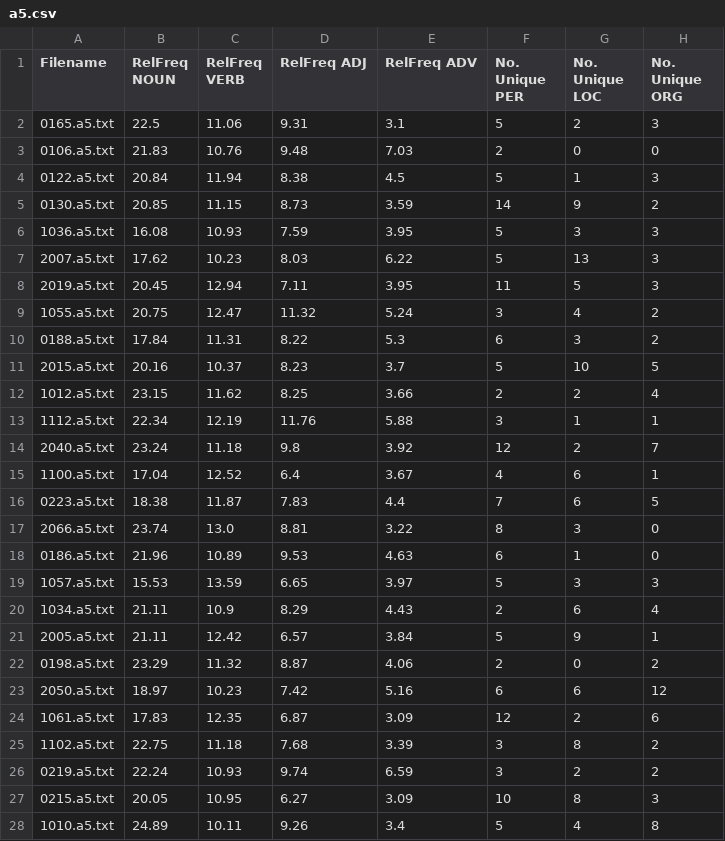
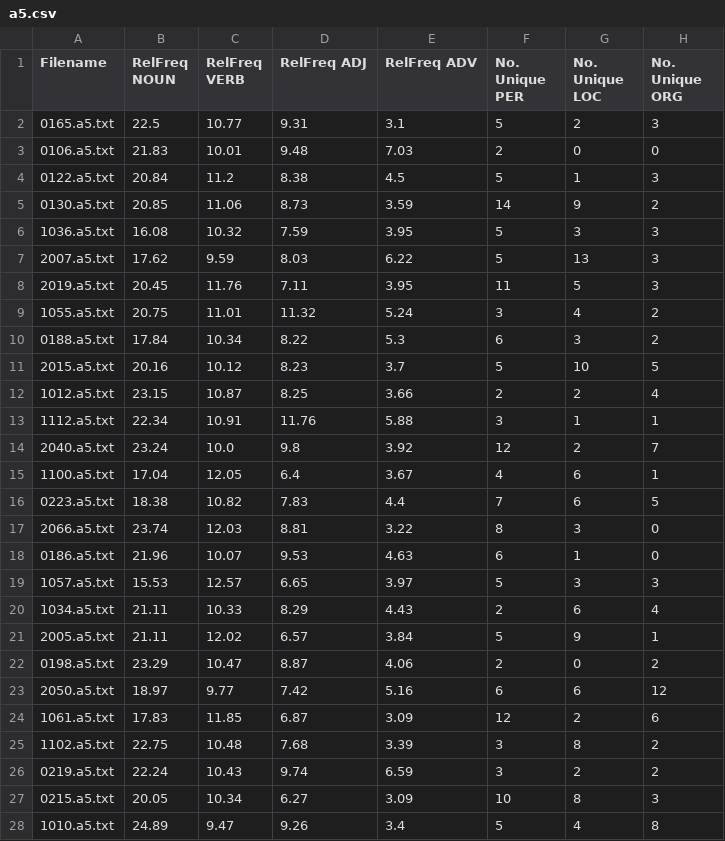
Before and after one commit to jaco4873/cds-language-analytics-2025, a CSV file: assignments/assignment_1/output/a5.csv, drawn as a sheet; only a part is shown; the diff covers the shown part only.

```diff
--- a/assignments/assignment_1/output/a5.csv
+++ b/assignments/assignment_1/output/a5.csv
@@ -1,28 +1,28 @@
 Filename,RelFreq NOUN,RelFreq VERB,RelFreq ADJ,RelFreq ADV,No. Unique PER,No. Unique LOC,No. Unique ORG
-0165.a5.txt,22.5,11.06,9.31,3.1,5,2,3
-0106.a5.txt,21.83,10.76,9.48,7.03,2,0,0
-0122.a5.txt,20.84,11.94,8.38,4.5,5,1,3
-0130.a5.txt,20.85,11.15,8.73,3.59,14,9,2
-1036.a5.txt,16.08,10.93,7.59,3.95,5,3,3
-2007.a5.txt,17.62,10.23,8.03,6.22,5,13,3
-2019.a5.txt,20.45,12.94,7.11,3.95,11,5,3
-1055.a5.txt,20.75,12.47,11.32,5.24,3,4,2
-0188.a5.txt,17.84,11.31,8.22,5.3,6,3,2
-2015.a5.txt,20.16,10.37,8.23,3.7,5,10,5
-1012.a5.txt,23.15,11.62,8.25,3.66,2,2,4
-1112.a5.txt,22.34,12.19,11.76,5.88,3,1,1
-2040.a5.txt,23.24,11.18,9.8,3.92,12,2,7
-1100.a5.txt,17.04,12.52,6.4,3.67,4,6,1
-0223.a5.txt,18.38,11.87,7.83,4.4,7,6,5
-2066.a5.txt,23.74,13.0,8.81,3.22,8,3,0
-0186.a5.txt,21.96,10.89,9.53,4.63,6,1,0
-1057.a5.txt,15.53,13.59,6.65,3.97,5,3,3
-1034.a5.txt,21.11,10.9,8.29,4.43,2,6,4
-2005.a5.txt,21.11,12.42,6.57,3.84,5,9,1
-0198.a5.txt,23.29,11.32,8.87,4.06,2,0,2
-2050.a5.txt,18.97,10.23,7.42,5.16,6,6,12
-1061.a5.txt,17.83,12.35,6.87,3.09,12,2,6
-1102.a5.txt,22.75,11.18,7.68,3.39,3,8,2
-0219.a5.txt,22.24,10.93,9.74,6.59,3,2,2
-0215.a5.txt,20.05,10.95,6.27,3.09,10,8,3
-1010.a5.txt,24.89,10.11,9.26,3.4,5,4,8
+0165.a5.txt,22.5,10.77,9.31,3.1,5,2,3
+0106.a5.txt,21.83,10.01,9.48,7.03,2,0,0
+0122.a5.txt,20.84,11.2,8.38,4.5,5,1,3
+0130.a5.txt,20.85,11.06,8.73,3.59,14,9,2
+1036.a5.txt,16.08,10.32,7.59,3.95,5,3,3
+2007.a5.txt,17.62,9.59,8.03,6.22,5,13,3
+2019.a5.txt,20.45,11.76,7.11,3.95,11,5,3
+1055.a5.txt,20.75,11.01,11.32,5.24,3,4,2
+0188.a5.txt,17.84,10.34,8.22,5.3,6,3,2
+2015.a5.txt,20.16,10.12,8.23,3.7,5,10,5
+1012.a5.txt,23.15,10.87,8.25,3.66,2,2,4
+1112.a5.txt,22.34,10.91,11.76,5.88,3,1,1
+2040.a5.txt,23.24,10.0,9.8,3.92,12,2,7
+1100.a5.txt,17.04,12.05,6.4,3.67,4,6,1
+0223.a5.txt,18.38,10.82,7.83,4.4,7,6,5
+2066.a5.txt,23.74,12.03,8.81,3.22,8,3,0
+0186.a5.txt,21.96,10.07,9.53,4.63,6,1,0
+1057.a5.txt,15.53,12.57,6.65,3.97,5,3,3
+1034.a5.txt,21.11,10.33,8.29,4.43,2,6,4
+2005.a5.txt,21.11,12.02,6.57,3.84,5,9,1
+0198.a5.txt,23.29,10.47,8.87,4.06,2,0,2
+2050.a5.txt,18.97,9.77,7.42,5.16,6,6,12
+1061.a5.txt,17.83,11.85,6.87,3.09,12,2,6
+1102.a5.txt,22.75,10.48,7.68,3.39,3,8,2
+0219.a5.txt,22.24,10.43,9.74,6.59,3,2,2
+0215.a5.txt,20.05,10.34,6.27,3.09,10,8,3
+1010.a5.txt,24.89,9.47,9.26,3.4,5,4,8
```
Also changed, not shown: 86 edited cells elsewhere in this file, assignments/assignment_1/output/a2.csv, assignments/assignment_1/output/a3.csv, 14 other files.
